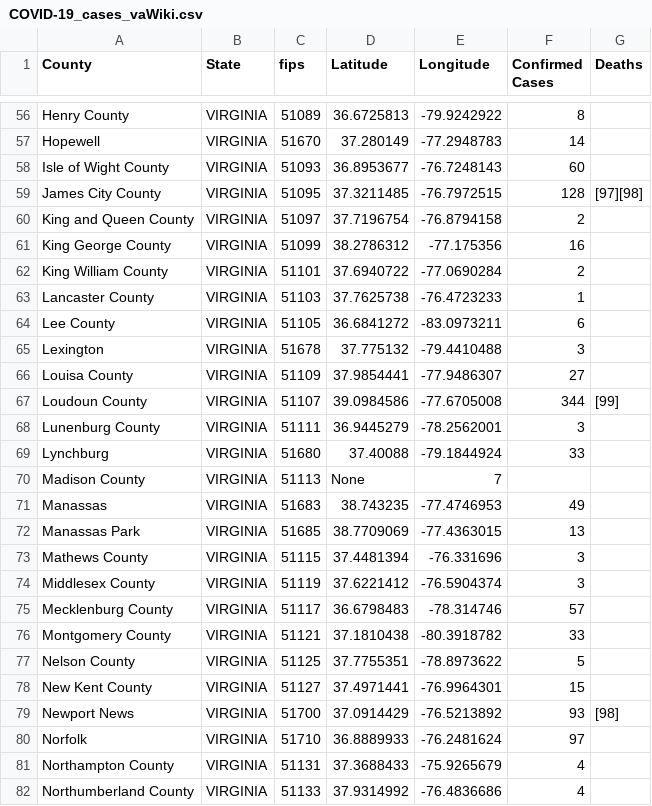
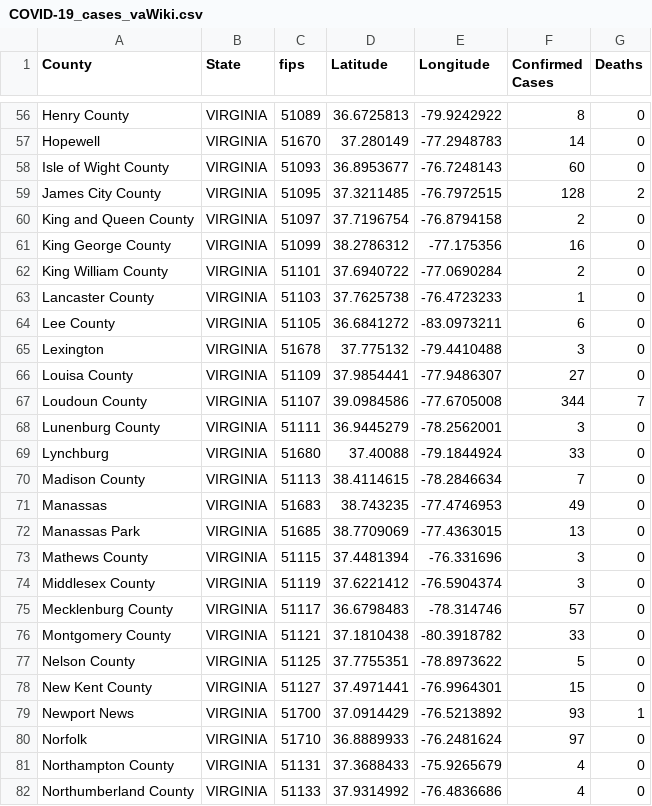
Before and after one commit to ThanatoSohne/COVID-19-Outbreak-Visualization-Tool, a CSV file: Web Scrapers/US States/COVID-19_cases_vaWiki.csv, drawn as a sheet; only a part is shown, gaps mark what is left out; the diff covers the shown part only; the diff names each change by its address in the sheet, - before the commit and + after, or states it on an @@ line.

Commit message:
Update COVID-19_cases_vaWiki.csv

```diff
--- a/Web Scrapers/US States/COVID-19_cases_vaWiki.csv
+++ b/Web Scrapers/US States/COVID-19_cases_vaWiki.csv
-G56:G58 (Deaths): (empty)
+G56:G58 (Deaths): 0
-G59 (Deaths): [97][98]
+G59 (Deaths): 2
-G60:G66 (Deaths): (empty)
+G60:G66 (Deaths): 0
-G67 (Deaths): [99]
+G67 (Deaths): 7
-G68:G78 (Deaths): (empty)
+G68:G78 (Deaths): 0
-D70 (Latitude): None
+D70 (Latitude): 38.4114615
-E70 (Longitude): 7
+E70 (Longitude): -78.2846634
-F70 (Confirmed Cases): (empty)
+F70 (Confirmed Cases): 7
-G79 (Deaths): [98]
+G79 (Deaths): 1
-G80:G82 (Deaths): (empty)
+G80:G82 (Deaths): 0
```
Also changed, not shown: 118 edited cells elsewhere in this file.
